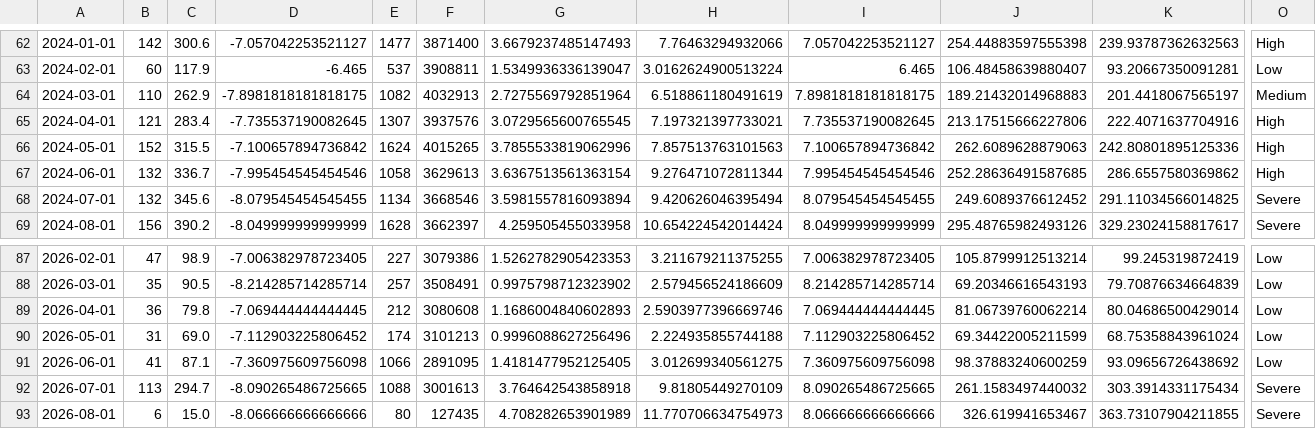
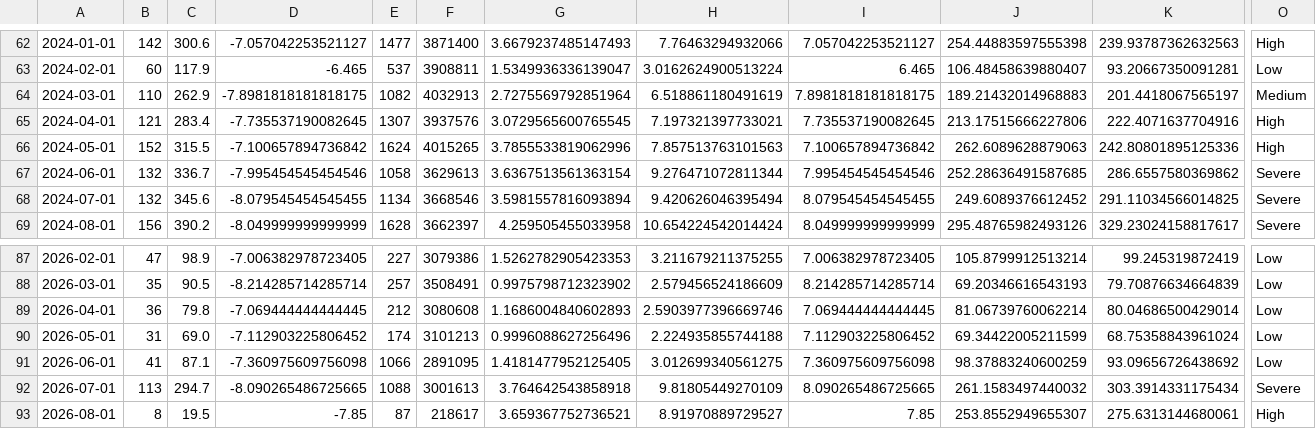
Before and after one commit to fatc4w/Maritime-Tensions-Index, a CSV file: data/mti_data.csv, drawn as a sheet; only a part is shown, gaps mark what is left out; the diff covers the shown part only; the diff names each change by its address in the sheet, - before the commit and + after, or states it on an @@ line.

```diff
--- a/data/mti_data.csv
+++ b/data/mti_data.csv
-O67: High
+O67: Severe
-B93: 6
+B93: 8
-C93: 15.0
+C93: 19.5
-D93: -8.066666666666666
+D93: -7.85
-E93: 80
+E93: 87
-F93: 127435
+F93: 218617
-G93: 4.708282653901989
+G93: 3.659367752736521
-H93: 11.770706634754973
+H93: 8.91970889729527
-I93: 8.066666666666666
+I93: 7.85
-J93: 326.619941653467
+J93: 253.8552949655307
-K93: 363.73107904211855
+K93: 275.6313144680061
-O93: Severe
+O93: High
```
Also changed, not shown: 5 edited cells elsewhere in this file, data/daily_totals.csv, 1 other file.
